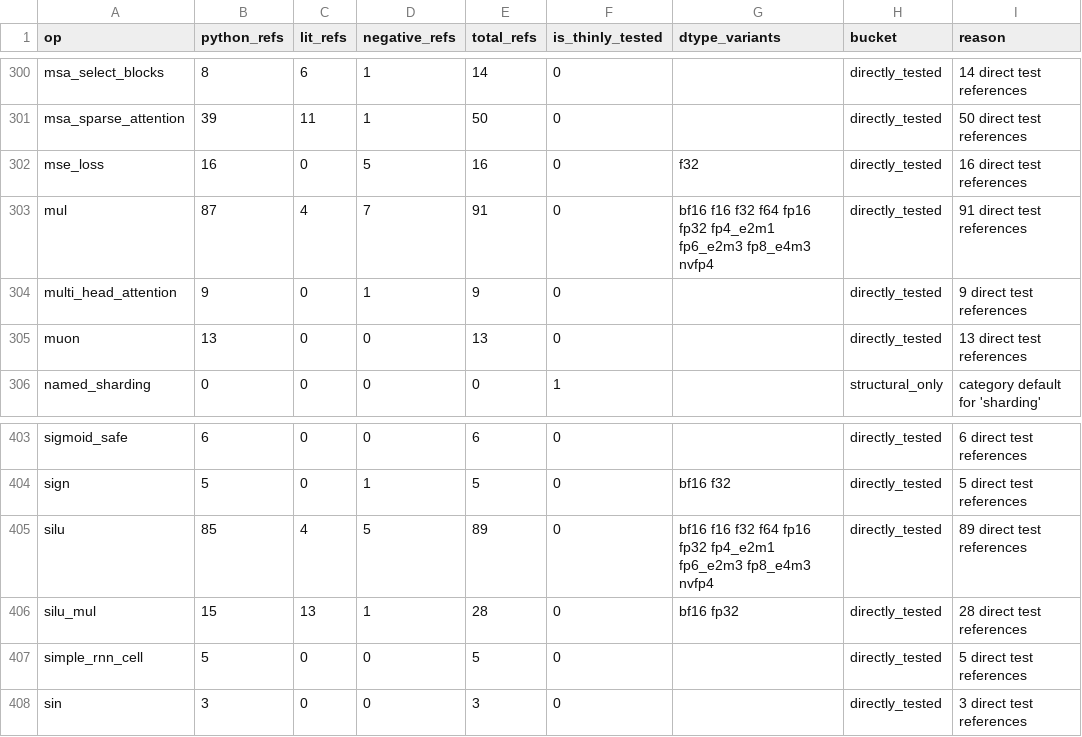
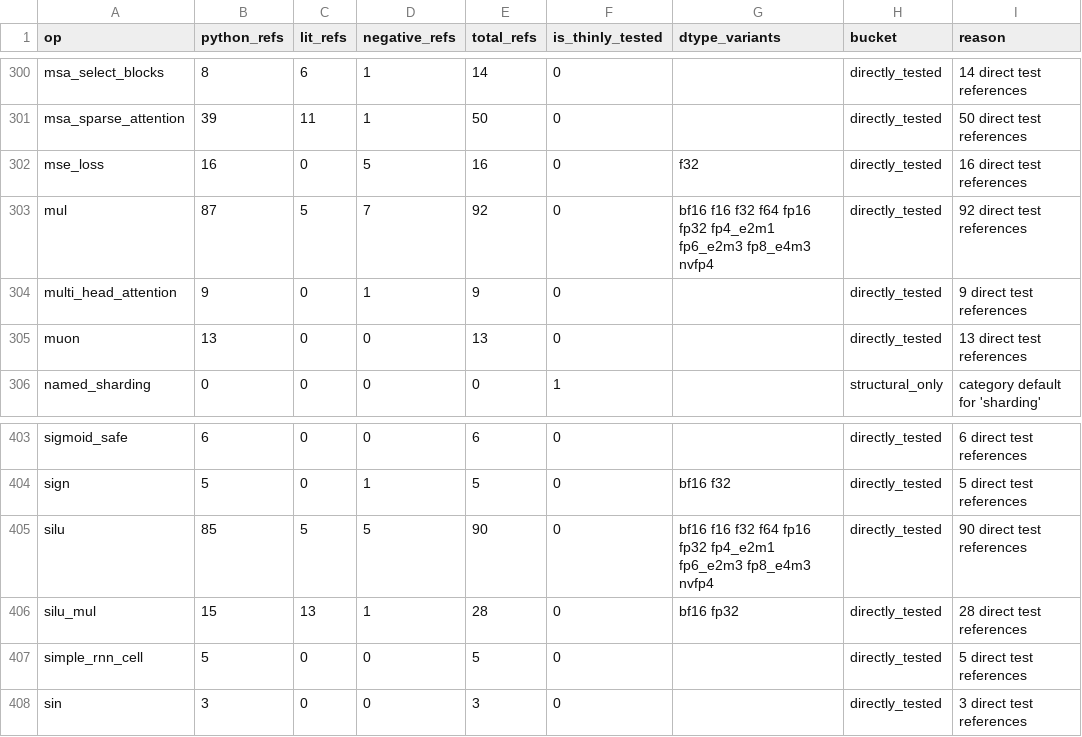
Before and after one commit to gstoner/tessera, a CSV file: docs/audit/generated/test_coverage.csv, drawn as a sheet; only a part is shown, gaps mark what is left out.

```diff
--- a/docs/audit/generated/test_coverage.csv
+++ b/docs/audit/generated/test_coverage.csv
@@ -302,3 +302,3 @@ msa_sparse_attention,39,11,1,50,0,,directly_tested,50 direct test references
 mse_loss,16,0,5,16,0,f32,directly_tested,16 direct test references
-mul,87,4,7,91,0,bf16 f16 f32 f64 fp16 fp32 fp4_e2m1 fp6_e2m3 fp8_e4m3 nvfp4,directly_tested,91 direct test references
+mul,87,5,7,92,0,bf16 f16 f32 f64 fp16 fp32 fp4_e2m1 fp6_e2m3 fp8_e4m3 nvfp4,directly_tested,92 direct test references
 multi_head_attention,9,0,1,9,0,,directly_tested,9 direct test references
@@ -404,3 +404,3 @@ sigmoid_safe,6,0,0,6,0,,directly_tested,6 direct test references
 sign,5,0,1,5,0,bf16 f32,directly_tested,5 direct test references
-silu,85,4,5,89,0,bf16 f16 f32 f64 fp16 fp32 fp4_e2m1 fp6_e2m3 fp8_e4m3 nvfp4,directly_tested,89 direct test references
+silu,85,5,5,90,0,bf16 f16 f32 f64 fp16 fp32 fp4_e2m1 fp6_e2m3 fp8_e4m3 nvfp4,directly_tested,90 direct test references
 silu_mul,15,13,1,28,0,bf16 fp32,directly_tested,28 direct test references
```
Also changed, not shown: 4 other files.
